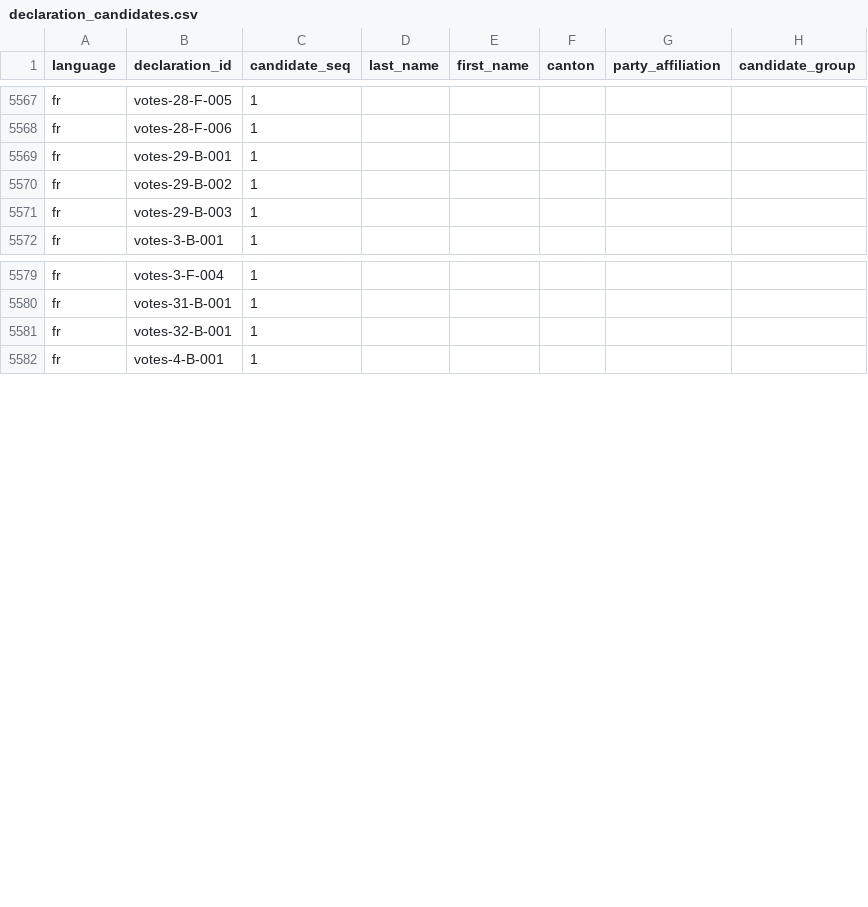
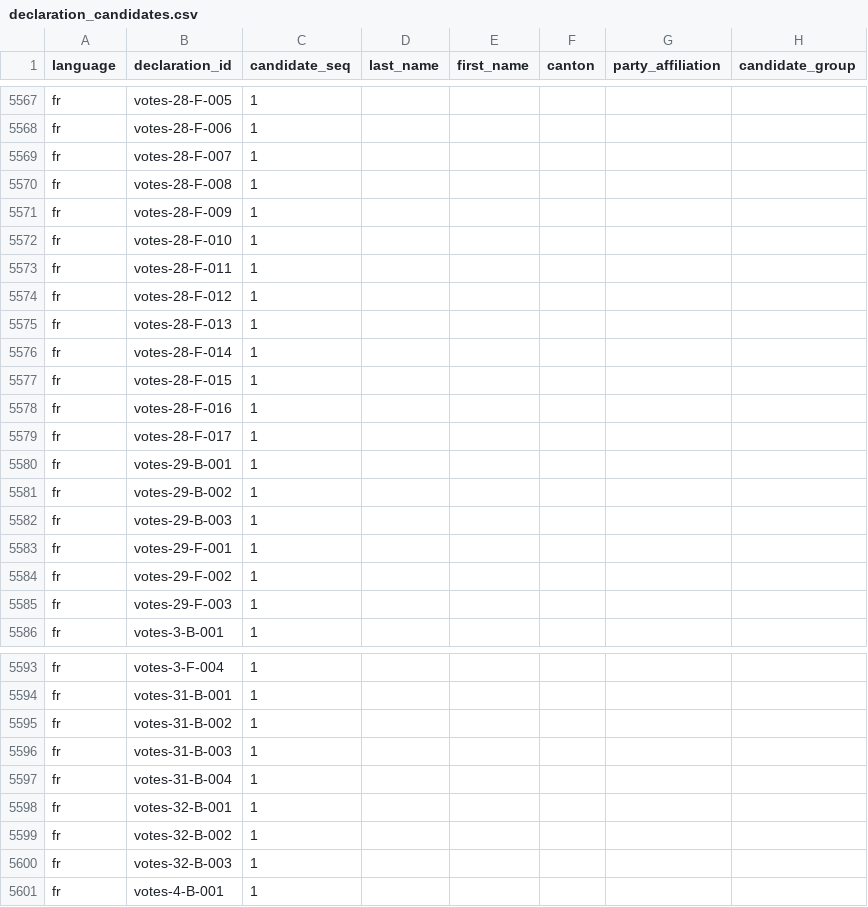
Before and after one commit to lgnbhl/lgnbhl.github.io, a CSV file: swiss-political-financing/data/fr/exports/declaration_candidates.csv, drawn as a sheet; only a part is shown, gaps mark what is left out; the diff names each change by its address in the sheet, - before the commit and + after, or states it on an @@ line.

```diff
--- a/swiss-political-financing/data/fr/exports/declaration_candidates.csv
+++ b/swiss-political-financing/data/fr/exports/declaration_candidates.csv
+row 5569: fr | votes-28-F-007 | 1
+row 5570: fr | votes-28-F-008 | 1
+row 5571: fr | votes-28-F-009 | 1
+row 5572: fr | votes-28-F-010 | 1
+row 5573: fr | votes-28-F-011 | 1
+row 5574: fr | votes-28-F-012 | 1
+row 5575: fr | votes-28-F-013 | 1
+row 5576: fr | votes-28-F-014 | 1
+row 5577: fr | votes-28-F-015 | 1
+row 5578: fr | votes-28-F-016 | 1
+row 5579: fr | votes-28-F-017 | 1
+row 5583: fr | votes-29-F-001 | 1
+row 5584: fr | votes-29-F-002 | 1
+row 5585: fr | votes-29-F-003 | 1
+row 5595: fr | votes-31-B-002 | 1
+row 5596: fr | votes-31-B-003 | 1
+row 5597: fr | votes-31-B-004 | 1
+row 5599: fr | votes-32-B-002 | 1
+row 5600: fr | votes-32-B-003 | 1
```
Also changed, not shown: swiss-political-financing/data/de/exports/declaration_candidates.csv, swiss-political-financing/data/de/relationships/actors.csv, 28 other files.
